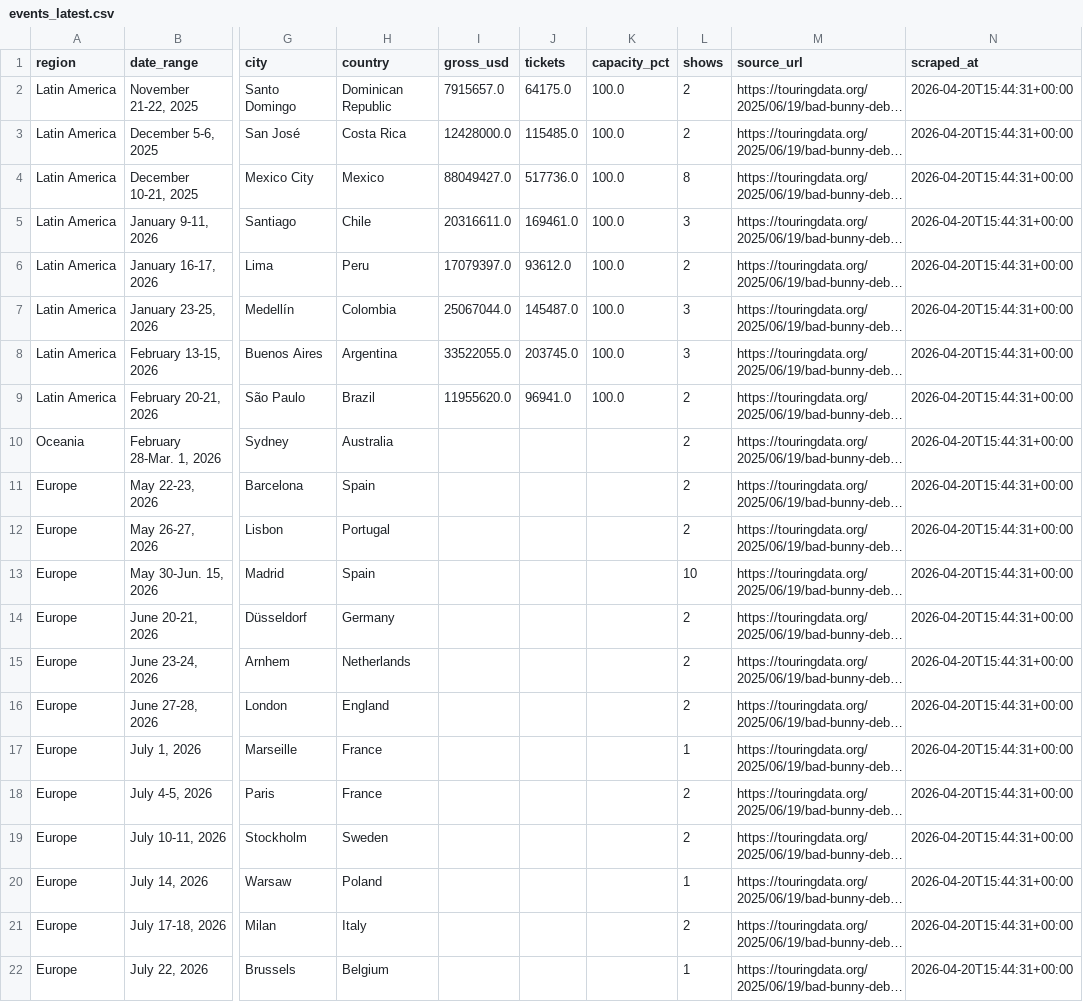
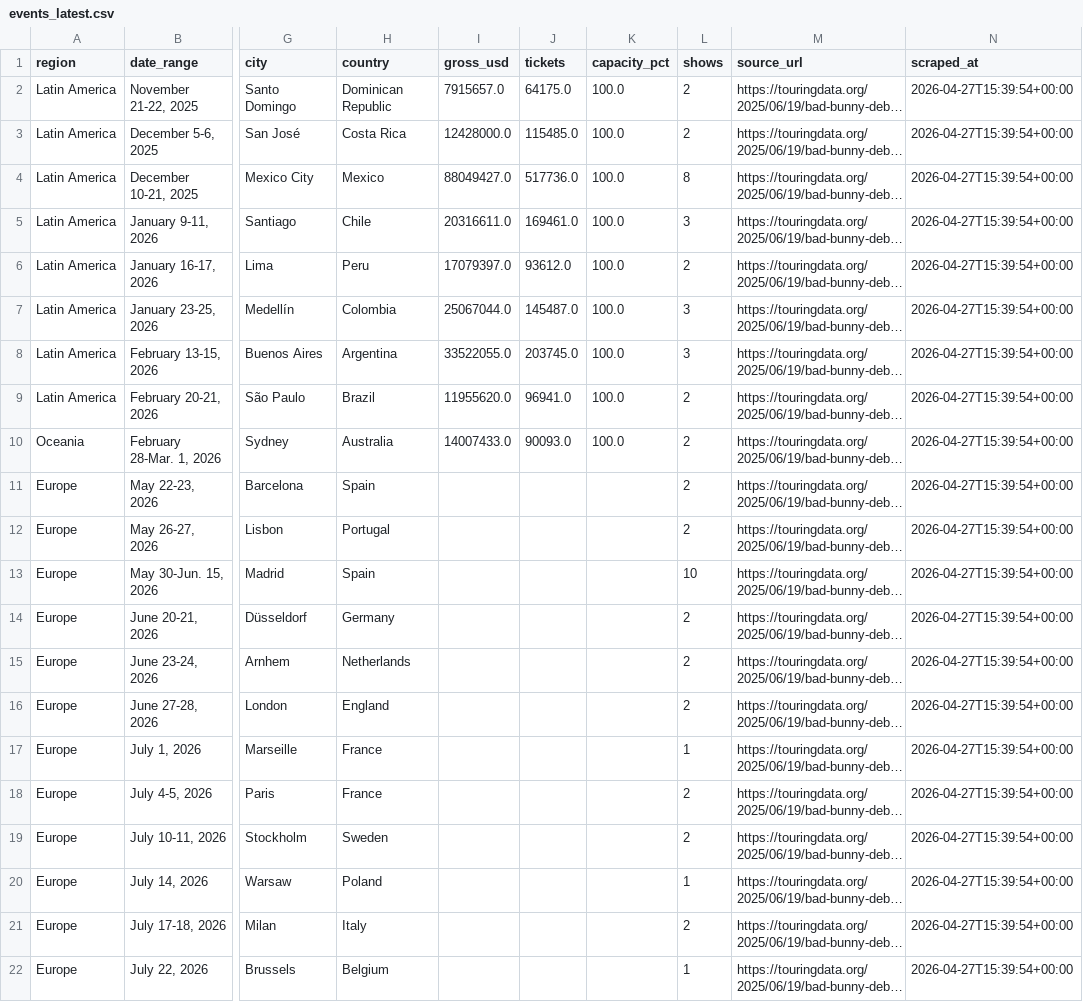
Before and after one commit to CaribbeanPunk/dtmf-tourboard, a CSV file: data/events_latest.csv, drawn as a sheet; only a part is shown, gaps mark what is left out; long unchanged cells end in …; the diff names each change by its address in the sheet, - before the commit and + after, or states it on an @@ line.

```diff
--- a/data/events_latest.csv
+++ b/data/events_latest.csv
-N2:N22 (scraped_at): 2026-04-20T15:44:31+00:00
+N2:N22 (scraped_at): 2026-04-27T15:39:54+00:00
-I10 (gross_usd): (empty)
+I10 (gross_usd): 14007433.0
-J10 (tickets): (empty)
+J10 (tickets): 90093.0
-K10 (capacity_pct): (empty)
+K10 (capacity_pct): 100.0
```
Also changed, not shown: data/snapshots.csv.
